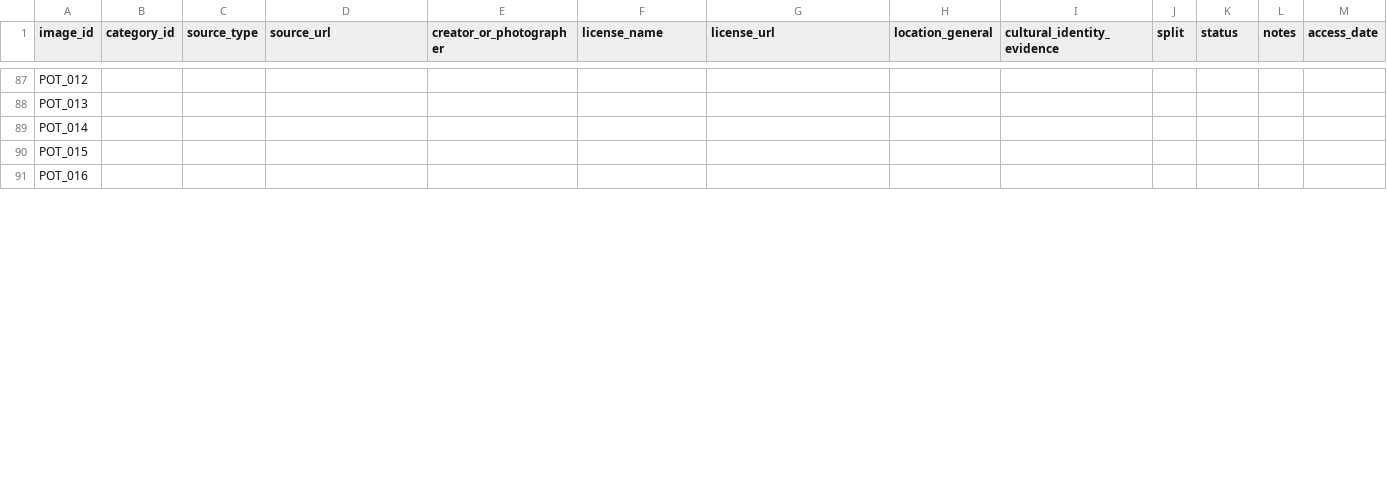
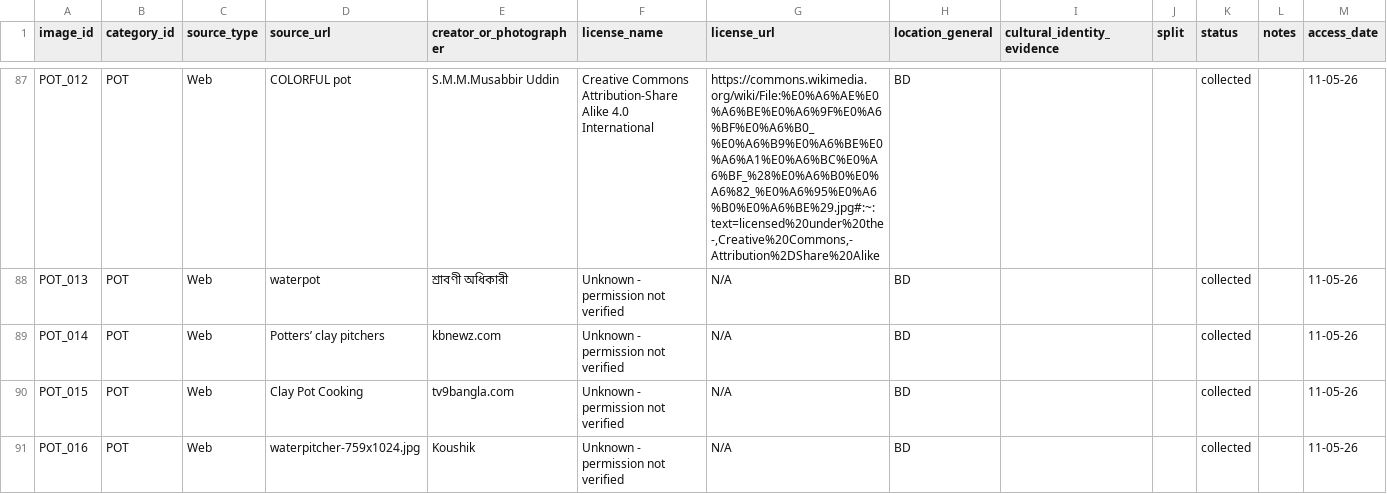
Before and after one commit to Durjoy-06/BanglaMaterial-Bench, a CSV file: metadata.csv, drawn as a sheet; only a part is shown, gaps mark what is left out; the diff covers the shown part only; the diff names each change by its address in the sheet, - before the commit and + after, or states it on an @@ line.

Commit message:
Add metadata entries for pottery category in metadata.csv

```diff
--- a/metadata.csv
+++ b/metadata.csv
-B87:B91 (category_id): (empty)
+B87:B91 (category_id): POT
-C87:C91 (source_type): (empty)
+C87:C91 (source_type): Web
-D87 (source_url): (empty)
+D87 (source_url): COLORFUL pot
-E87 (creator_or_photographer): (empty)
+E87 (creator_or_photographer): S.M.M.Musabbir Uddin
-F87 (license_name): (empty)
+F87 (license_name): Creative Commons Attribution-Share Alike 4.0 International
-G87 (license_url): (empty)
+G87 (license_url): https://commons.wikimedia.org/wiki/File:%E0%A6%AE%E0%A6%BE%E0%A6%9F%E0%A6%BF%E0%A6%B0_%E0%A6%B9%E0%A6%BE%E0%A6%A1%E0%A6%BC%E0%A6%BF_%28%E0%A6%B0%E0%A6%82_%E0%A6%95%E0%A6%B0%E0%A6%BE%29.jpg#:~:text=licensed%20under%20the-,Creative%20Commons,-Attribution%2DShare%20Alike
-H87:H91 (location_general): (empty)
+H87:H91 (location_general): BD
-K87:K91 (status): (empty)
+K87:K91 (status): collected
-M87:M91 (access_date): (empty)
+M87:M91 (access_date): 11-05-26
-D88 (source_url): (empty)
+D88 (source_url): waterpot
-E88 (creator_or_photographer): (empty)
+E88 (creator_or_photographer): শ্রাবণী অধিকারী
-F88:F91 (license_name): (empty)
+F88:F91 (license_name): Unknown - permission not verified
-G88:G91 (license_url): (empty)
+G88:G91 (license_url): N/A
-D89 (source_url): (empty)
+D89 (source_url): Potters’ clay pitchers
-E89 (creator_or_photographer): (empty)
+E89 (creator_or_photographer): kbnewz.com
-D90 (source_url): (empty)
+D90 (source_url): Clay Pot Cooking
-E90 (creator_or_photographer): (empty)
+E90 (creator_or_photographer): tv9bangla.com
-D91 (source_url): (empty)
+D91 (source_url): waterpitcher-759x1024.jpg
-E91 (creator_or_photographer): (empty)
+E91 (creator_or_photographer): Koushik
```
Also changed, not shown: 135 edited cells elsewhere in this file.
